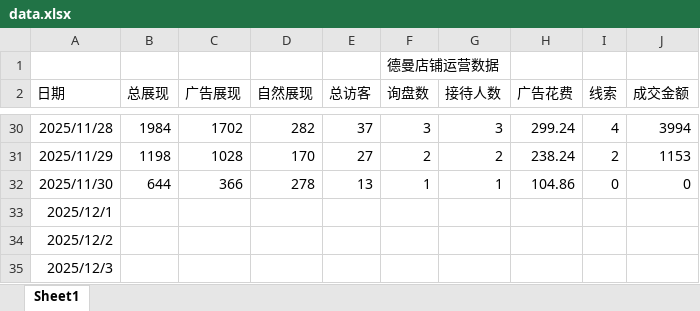
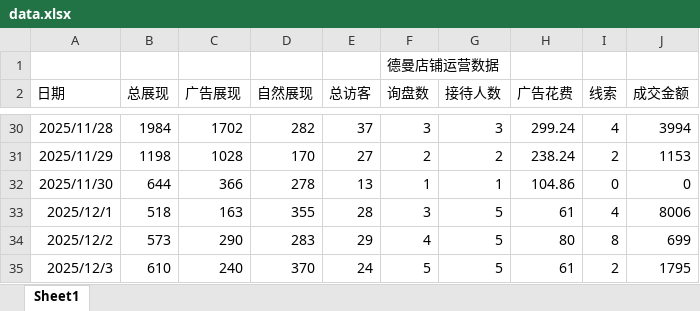
Before and after one commit to libebe868-hash/1688-deman, an Excel workbook: data.xlsx, sheet Sheet1, drawn as a sheet; only a part is shown, gaps mark what is left out; values as stored, in another font and other column widths than the file's, no borders; the diff covers the shown part only; the diff names each change by its address in the sheet, - before the commit and + after, or states it on an @@ line.

Commit message:
Add files via upload

```diff
--- a/data.xlsx (sheet Sheet1)
+++ b/data.xlsx (sheet Sheet1)
-B33 (总展现): (empty)
+B33 (总展现): 518
-C33 (广告展现): (empty)
+C33 (广告展现): 163
-D33 (自然展现): (empty)
+D33 (自然展现): 355
-E33 (总访客): (empty)
+E33 (总访客): 28
-F33 (询盘数): (empty)
+F33 (询盘数): 3
-G33:G35 (接待人数): (empty)
+G33:G35 (接待人数): 5
-H33 (广告花费): (empty)
+H33 (广告花费): 61
-I33 (线索): (empty)
+I33 (线索): 4
-J33 (成交金额): (empty)
+J33 (成交金额): 8006
-B34 (总展现): (empty)
+B34 (总展现): 573
-C34 (广告展现): (empty)
+C34 (广告展现): 290
-D34 (自然展现): (empty)
+D34 (自然展现): 283
-E34 (总访客): (empty)
+E34 (总访客): 29
-F34 (询盘数): (empty)
+F34 (询盘数): 4
-H34 (广告花费): (empty)
+H34 (广告花费): 80
-I34 (线索): (empty)
+I34 (线索): 8
-J34 (成交金额): (empty)
+J34 (成交金额): 699
-B35 (总展现): (empty)
+B35 (总展现): 610
-C35 (广告展现): (empty)
+C35 (广告展现): 240
-D35 (自然展现): (empty)
+D35 (自然展现): 370
-E35 (总访客): (empty)
+E35 (总访客): 24
-F35 (询盘数): (empty)
+F35 (询盘数): 5
-H35 (广告花费): (empty)
+H35 (广告花费): 61
-I35 (线索): (empty)
+I35 (线索): 2
-J35 (成交金额): (empty)
+J35 (成交金额): 1795
```
Also changed, not shown: 72 edited cells elsewhere in this sheet.
